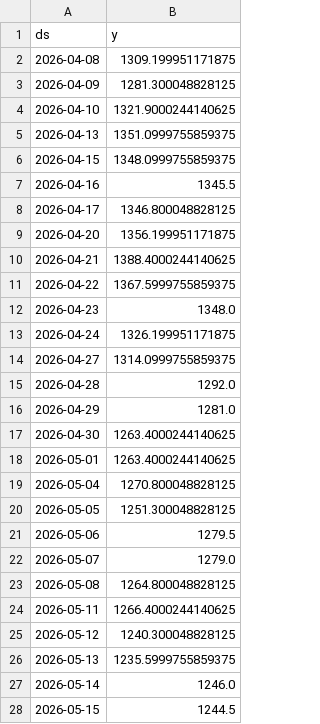
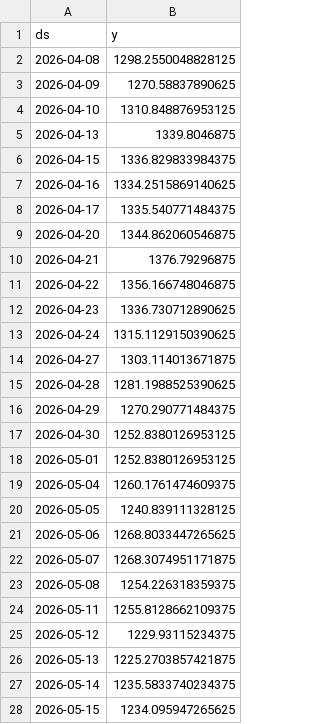
Before and after one commit to gulabjangid626/mlops, a CSV file: src/data/stocks/ICICIBANK_NS_reference.csv, drawn as a sheet; only a part is shown; the diff covers the shown part only.

```diff
--- a/src/data/stocks/ICICIBANK_NS_reference.csv
+++ b/src/data/stocks/ICICIBANK_NS_reference.csv
@@ -1,28 +1,28 @@
 ds,y
-2026-04-08,1309.199951171875
-2026-04-09,1281.300048828125
-2026-04-10,1321.9000244140625
-2026-04-13,1351.0999755859375
-2026-04-15,1348.0999755859375
-2026-04-16,1345.5
-2026-04-17,1346.800048828125
-2026-04-20,1356.199951171875
-2026-04-21,1388.4000244140625
-2026-04-22,1367.5999755859375
-2026-04-23,1348.0
-2026-04-24,1326.199951171875
-2026-04-27,1314.0999755859375
-2026-04-28,1292.0
-2026-04-29,1281.0
-2026-04-30,1263.4000244140625
-2026-05-01,1263.4000244140625
-2026-05-04,1270.800048828125
-2026-05-05,1251.300048828125
-2026-05-06,1279.5
-2026-05-07,1279.0
-2026-05-08,1264.800048828125
-2026-05-11,1266.4000244140625
-2026-05-12,1240.300048828125
-2026-05-13,1235.5999755859375
-2026-05-14,1246.0
-2026-05-15,1244.5
+2026-04-08,1298.2550048828125
+2026-04-09,1270.58837890625
+2026-04-10,1310.848876953125
+2026-04-13,1339.8046875
+2026-04-15,1336.829833984375
+2026-04-16,1334.2515869140625
+2026-04-17,1335.540771484375
+2026-04-20,1344.862060546875
+2026-04-21,1376.79296875
+2026-04-22,1356.166748046875
+2026-04-23,1336.730712890625
+2026-04-24,1315.1129150390625
+2026-04-27,1303.114013671875
+2026-04-28,1281.1988525390625
+2026-04-29,1270.290771484375
+2026-04-30,1252.8380126953125
+2026-05-01,1252.8380126953125
+2026-05-04,1260.1761474609375
+2026-05-05,1240.839111328125
+2026-05-06,1268.8033447265625
+2026-05-07,1268.3074951171875
+2026-05-08,1254.226318359375
+2026-05-11,1255.8128662109375
+2026-05-12,1229.93115234375
+2026-05-13,1225.2703857421875
+2026-05-14,1235.5833740234375
+2026-05-15,1234.095947265625
```
Also changed, not shown: 33 edited cells elsewhere in this file, src/data/stocks/HDFCBANK_NS.csv, src/data/stocks/ICICIBANK_NS.csv, 13 other files.
